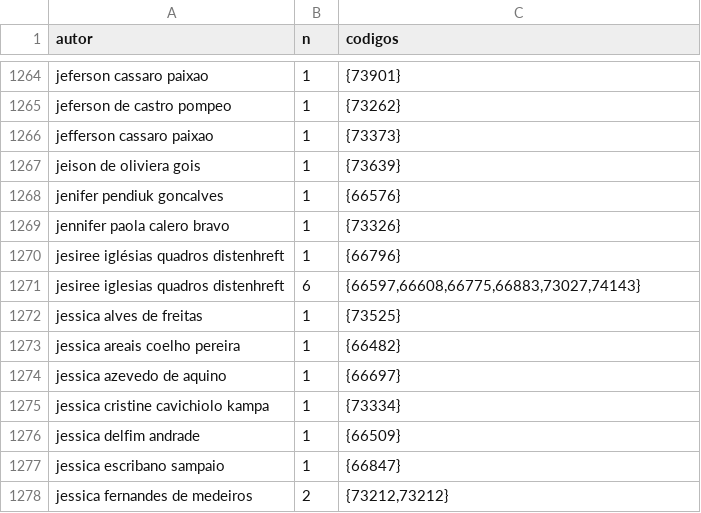
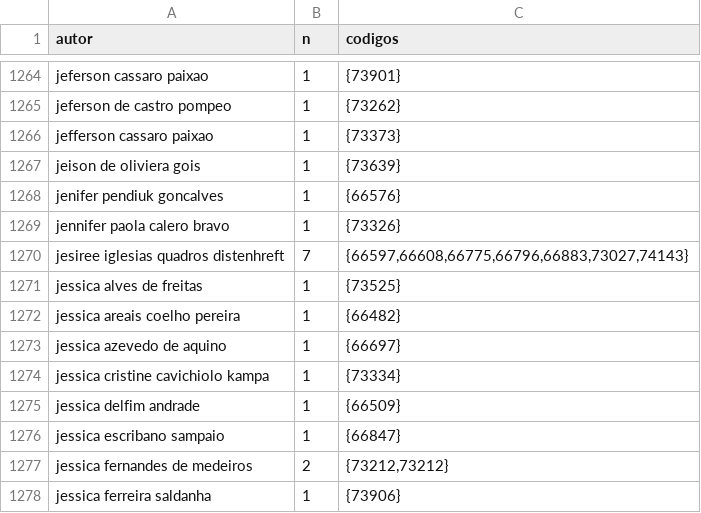
Before and after one commit to ppKrauss/nefro2018, a CSV file: entregues/relatorios/autores_prova01-todos.csv, drawn as a sheet; only a part is shown, gaps mark what is left out; the shorter side is filled out with more unchanged rows.

```diff
--- a/entregues/relatorios/autores_prova01-todos.csv
+++ b/entregues/relatorios/autores_prova01-todos.csv
@@ -1269,4 +1269,3 @@ jenifer pendiuk goncalves,1,{66576}
 jennifer paola calero bravo,1,{73326}
-jesiree iglésias quadros distenhreft,1,{66796}
-jesiree iglesias quadros distenhreft,6,"{66597,66608,66775,66883,73027,74143}"
+jesiree iglesias quadros distenhreft,7,"{66597,66608,66775,66796,66883,73027,74143}"
 jessica alves de freitas,1,{73525}
```
Also changed, not shown: entregues/relatorios/autores_prova02a-suspeitos.csv, entregues/relatorios/autores_prova02b-homonimos.csv, 4 other files.
